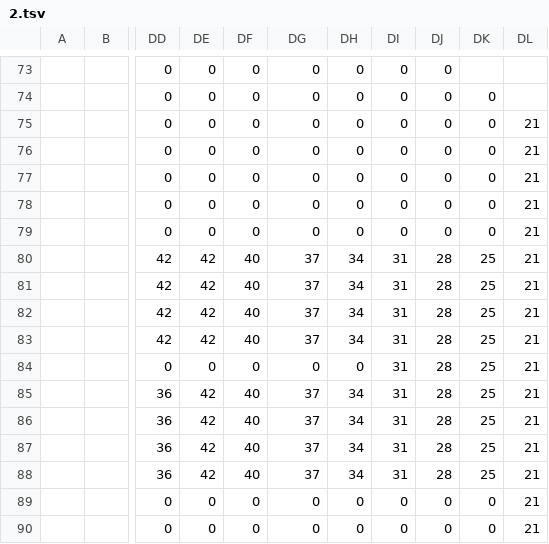
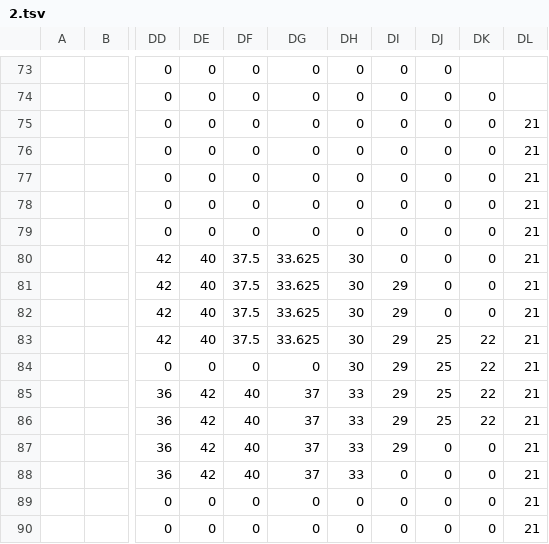
Before and after one commit to dctucker/nimarble, a TSV file: assets/levels/2.tsv, drawn as a sheet; only a part is shown, gaps mark what is left out; the diff names each change by its address in the sheet, - before the commit and + after, or states it on an @@ line.

```diff
--- a/assets/levels/2.tsv
+++ b/assets/levels/2.tsv
-DE80:DE83: 42
+DE80:DE83: 40
-DF80:DF83: 40
+DF80:DF83: 37.5
-DG80:DG83: 37
+DG80:DG83: 33.625
-DH80:DH83: 34
+DH80:DH83: 30
-DI80: 31
+DI80: 0
-DJ80:DJ82: 28
+DJ80:DJ82: 0
-DK80:DK82: 25
+DK80:DK82: 0
-DI81:DI87: 31
+DI81:DI87: 29
-DJ83:DJ86: 28
+DJ83:DJ86: 25
-DK83:DK86: 25
+DK83:DK86: 22
-DH84: 0
+DH84: 30
-DH85:DH88: 34
+DH85:DH88: 33
-DJ87:DJ88: 28
+DJ87:DJ88: 0
-DK87:DK88: 25
+DK87:DK88: 0
-DI88: 31
+DI88: 0
```
Also changed, not shown: assets/levels/1.tsv, assets/levels/1mask.tsv, 10 other files.
